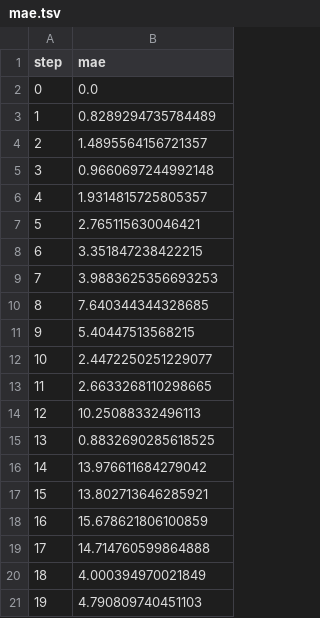
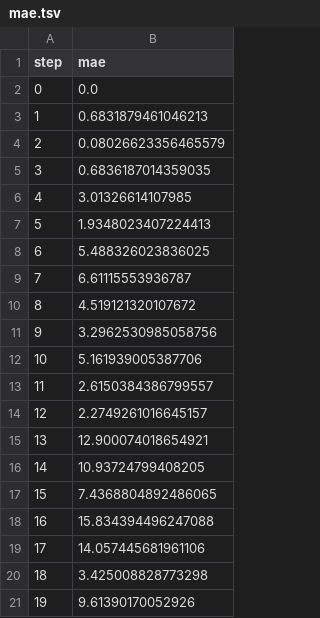
Before and after one commit to mnrozhkov/dvc-studio-get-started, a TSV file: reports/randomforest/plots/metrics/mae.tsv, drawn as a sheet.

Commit message:
Exp for RandomForest

```diff
--- a/reports/randomforest/plots/metrics/mae.tsv
+++ b/reports/randomforest/plots/metrics/mae.tsv
@@ -2,20 +2,20 @@ step	mae
 0	0.0
-1	0.8289294735784489
-2	1.4895564156721357
-3	0.9660697244992148
-4	1.9314815725805357
-5	2.765115630046421
-6	3.351847238422215
-7	3.9883625356693253
-8	7.640344344328685
-9	5.40447513568215
-10	2.4472250251229077
-11	2.6633268110298665
-12	10.25088332496113
-13	0.8832690285618525
-14	13.976611684279042
-15	13.802713646285921
-16	15.678621806100859
-17	14.714760599864888
-18	4.000394970021849
-19	4.790809740451103
+1	0.6831879461046213
+2	0.08026623356465579
+3	0.6836187014359035
+4	3.01326614107985
+5	1.9348023407224413
+6	5.488326023836025
+7	6.61115553936787
+8	4.519121320107672
+9	3.2962530985058756
+10	5.161939005387706
+11	2.6150384386799557
+12	2.2749261016645157
+13	12.900074018654921
+14	10.93724799408205
+15	7.4368804892486065
+16	15.834394496247088
+17	14.057445681961106
+18	3.425008828773298
+19	9.61390170052926
```
Also changed, not shown: reports/randomforest/plots/metrics/segment_A/f1.tsv, 5 other files.
